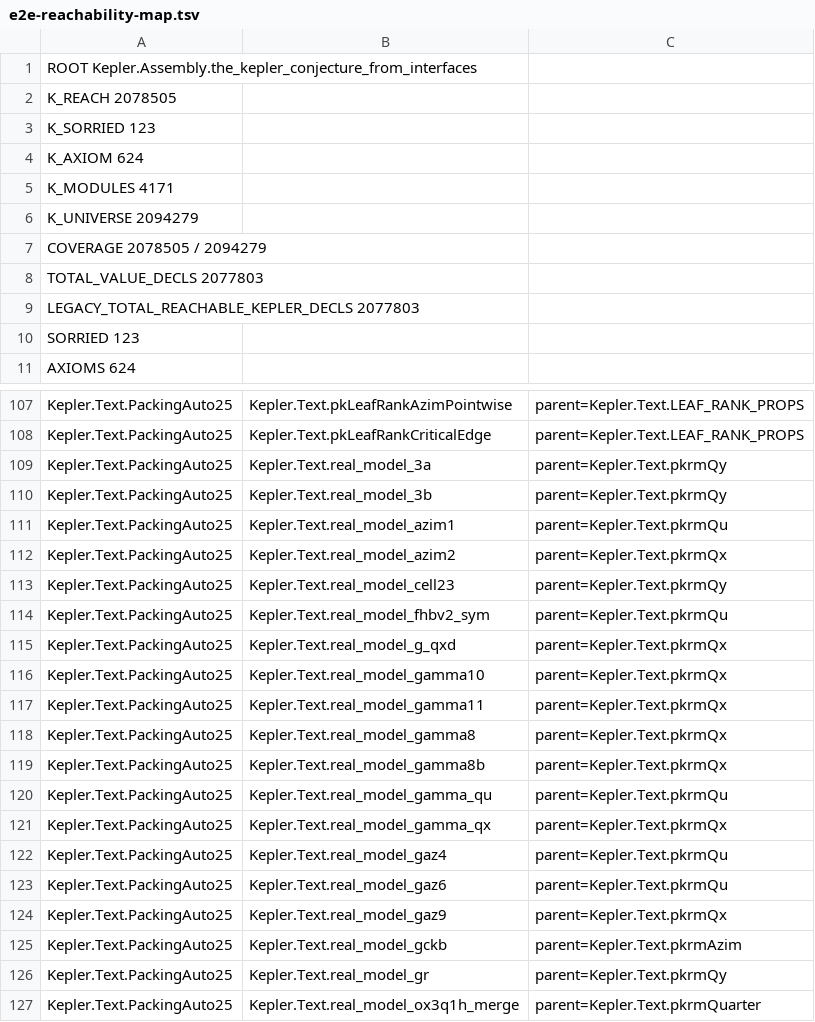
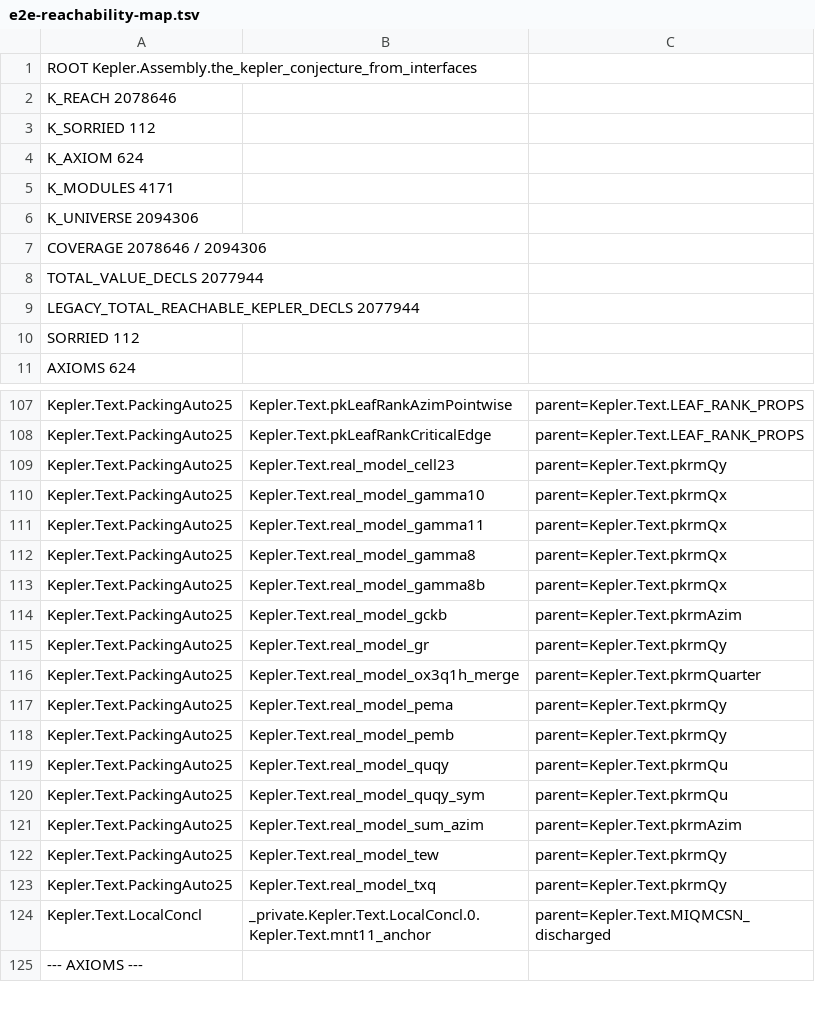
Before and after one commit to lispc/kepler-conjecture-lean4, a TSV file: docs/e2e-reachability-map.tsv, drawn as a sheet; only a part is shown, gaps mark what is left out; the shorter side is filled out with more unchanged rows.

Commit message:
b0 对表: 地图基线 D @ed6b5a1e — SORRIED 123→112 (PA25 十一直源), K_REACH 2,078,505→2,078,646 (+141), AXIOMS 624 不变; TSV 重生 (PA25 30→19); map.md 基线D节; queue 续258 + §0/§1

```diff
--- a/docs/e2e-reachability-map.tsv
+++ b/docs/e2e-reachability-map.tsv
@@ -1,11 +1,11 @@
 ROOT Kepler.Assembly.the_kepler_conjecture_from_interfaces
-K_REACH 2078505
-K_SORRIED 123
+K_REACH 2078646
+K_SORRIED 112
 K_AXIOM 624
 K_MODULES 4171
-K_UNIVERSE 2094279
-COVERAGE 2078505 / 2094279
-TOTAL_VALUE_DECLS 2077803
-LEGACY_TOTAL_REACHABLE_KEPLER_DECLS 2077803
-SORRIED 123
+K_UNIVERSE 2094306
+COVERAGE 2078646 / 2094306
+TOTAL_VALUE_DECLS 2077944
+LEGACY_TOTAL_REACHABLE_KEPLER_DECLS 2077944
+SORRIED 112
 AXIOMS 624
@@ -108,9 +108,3 @@ Kepler.Text.PackingAuto25	Kepler.Text.pkLeafRankAzimPointwise	parent=Kepler.Text
 Kepler.Text.PackingAuto25	Kepler.Text.pkLeafRankCriticalEdge	parent=Kepler.Text.LEAF_RANK_PROPS
-Kepler.Text.PackingAuto25	Kepler.Text.real_model_3a	parent=Kepler.Text.pkrmQy
-Kepler.Text.PackingAuto25	Kepler.Text.real_model_3b	parent=Kepler.Text.pkrmQy
-Kepler.Text.PackingAuto25	Kepler.Text.real_model_azim1	parent=Kepler.Text.pkrmQu
-Kepler.Text.PackingAuto25	Kepler.Text.real_model_azim2	parent=Kepler.Text.pkrmQx
 Kepler.Text.PackingAuto25	Kepler.Text.real_model_cell23	parent=Kepler.Text.pkrmQy
-Kepler.Text.PackingAuto25	Kepler.Text.real_model_fhbv2_sym	parent=Kepler.Text.pkrmQu
-Kepler.Text.PackingAuto25	Kepler.Text.real_model_g_qxd	parent=Kepler.Text.pkrmQx
 Kepler.Text.PackingAuto25	Kepler.Text.real_model_gamma10	parent=Kepler.Text.pkrmQx
@@ -119,7 +113,2 @@ Kepler.Text.PackingAuto25	Kepler.Text.real_model_gamma8	parent=Kepler.Text.pkrmQ
 Kepler.Text.PackingAuto25	Kepler.Text.real_model_gamma8b	parent=Kepler.Text.pkrmQx
-Kepler.Text.PackingAuto25	Kepler.Text.real_model_gamma_qu	parent=Kepler.Text.pkrmQu
-Kepler.Text.PackingAuto25	Kepler.Text.real_model_gamma_qx	parent=Kepler.Text.pkrmQx
-Kepler.Text.PackingAuto25	Kepler.Text.real_model_gaz4	parent=Kepler.Text.pkrmQu
-Kepler.Text.PackingAuto25	Kepler.Text.real_model_gaz6	parent=Kepler.Text.pkrmQu
-Kepler.Text.PackingAuto25	Kepler.Text.real_model_gaz9	parent=Kepler.Text.pkrmQx
 Kepler.Text.PackingAuto25	Kepler.Text.real_model_gckb	parent=Kepler.Text.pkrmAzim
```
Also changed, not shown: 2 other files.
